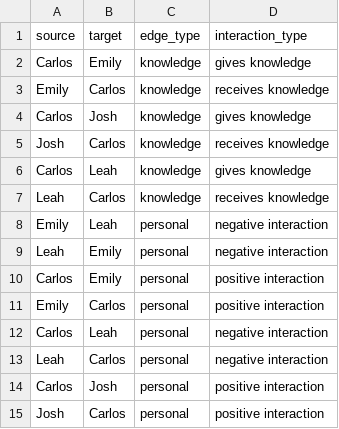
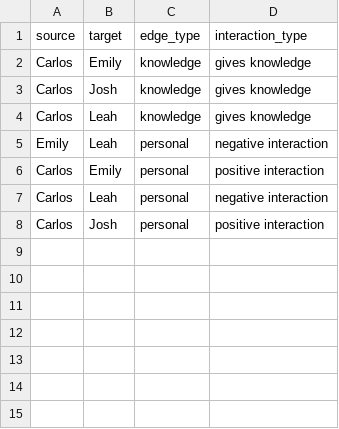
Before and after one commit to sugartrauma/llm-network-extraction, a CSV file: carlos_edges.csv, drawn as a sheet.

Commit message:
Update carlos_edges.csv

```diff
--- a/carlos_edges.csv
+++ b/carlos_edges.csv
@@ -2,14 +2,7 @@ source,target,edge_type,interaction_type
 Carlos,Emily,knowledge,gives knowledge
-Emily,Carlos,knowledge,receives knowledge
 Carlos,Josh,knowledge,gives knowledge
-Josh,Carlos,knowledge,receives knowledge
 Carlos,Leah,knowledge,gives knowledge
-Leah,Carlos,knowledge,receives knowledge
 Emily,Leah,personal,negative interaction
-Leah,Emily,personal,negative interaction
 Carlos,Emily,personal,positive interaction
-Emily,Carlos,personal,positive interaction
 Carlos,Leah,personal,negative interaction
-Leah,Carlos,personal,negative interaction
 Carlos,Josh,personal,positive interaction
-Josh,Carlos,personal,positive interaction
```
